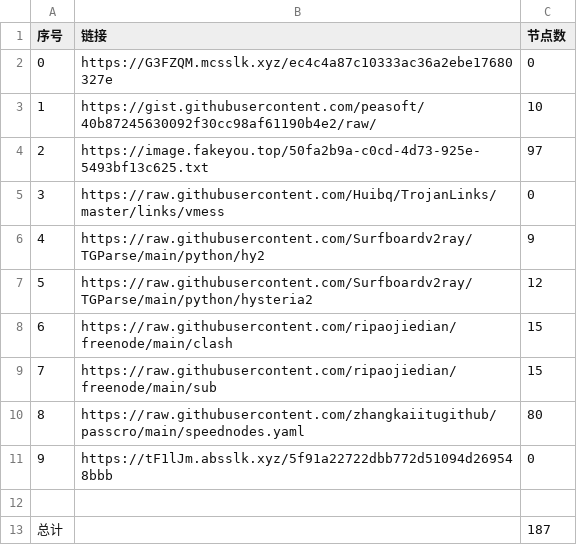
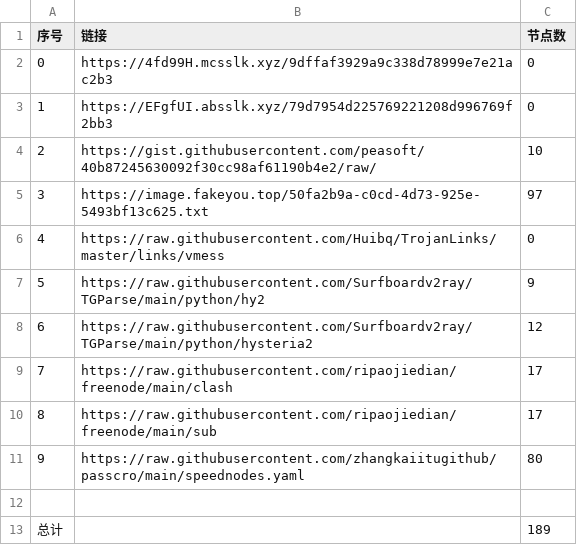
Before and after one commit to cute-omega/NoMoreWalls, a CSV file: list_result.csv, drawn as a sheet; removed rows and columns are numbered as before the commit, all else as after; the diff names each change by its address in the sheet, - before the commit and + after, or states it on an @@ line.

```diff
--- a/list_result.csv
+++ b/list_result.csv
-B2 (链接): https://G3FZQM.mcsslk.xyz/ec4c4a87c10333ac36a2ebe17680327e
+B2 (链接): https://4fd99H.mcsslk.xyz/9dffaf3929a9c338d78999e7e21ac2b3
+row 3: 1 | https://EFgfUI.absslk.xyz/79d7954d225769221208d996769f2bb3 | 0
@@ column A (序号) renumbered between rows 4 and 11 @@
-C9:C10 (节点数): 15
+C9:C10 (节点数): 17
-row 11: 9 | https://tF1lJm.absslk.xyz/5f91a22722dbb772d51094d269548bbb | 0
-C13 (节点数): 187
+C13 (节点数): 189
```
Also changed, not shown: 18 other files.
